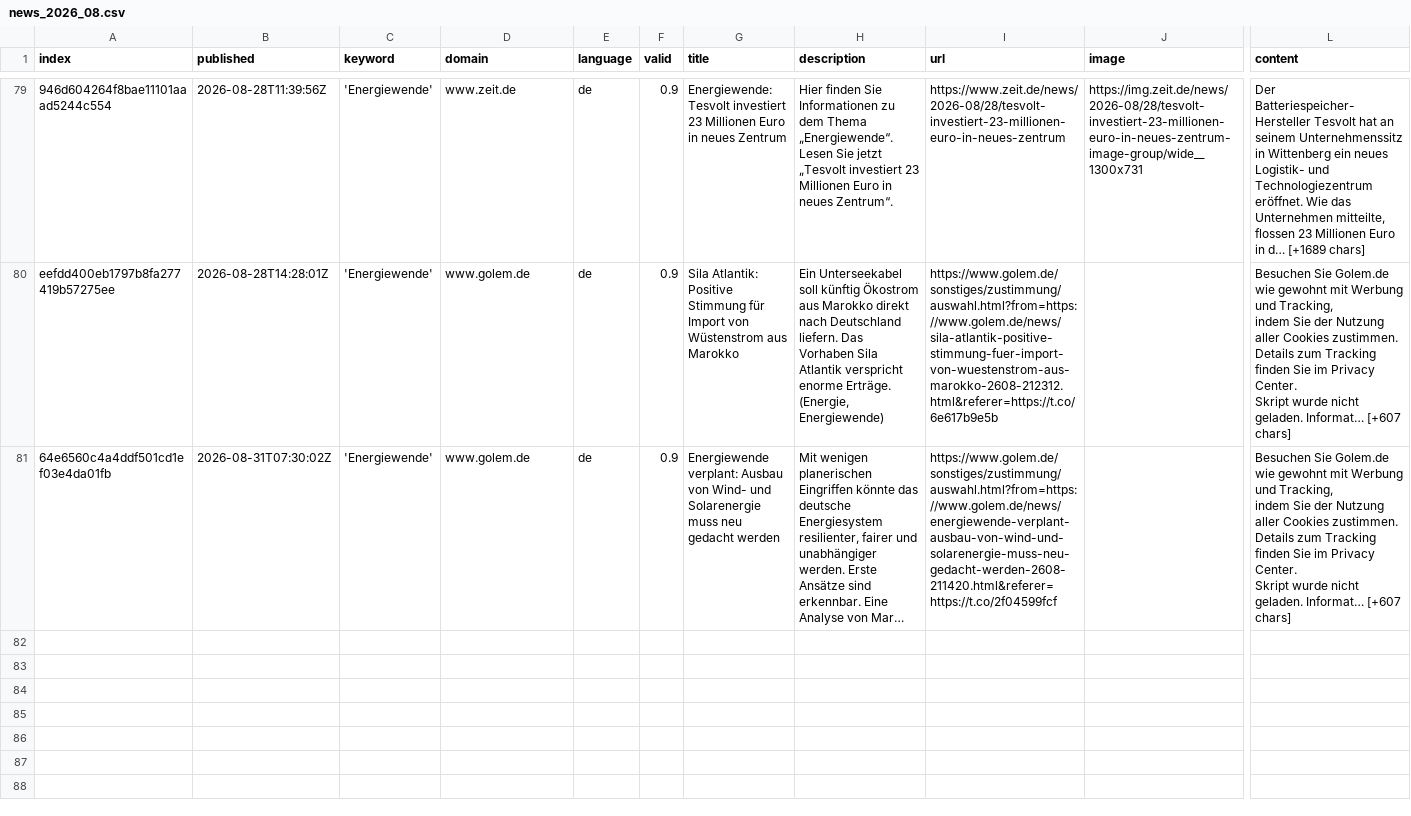
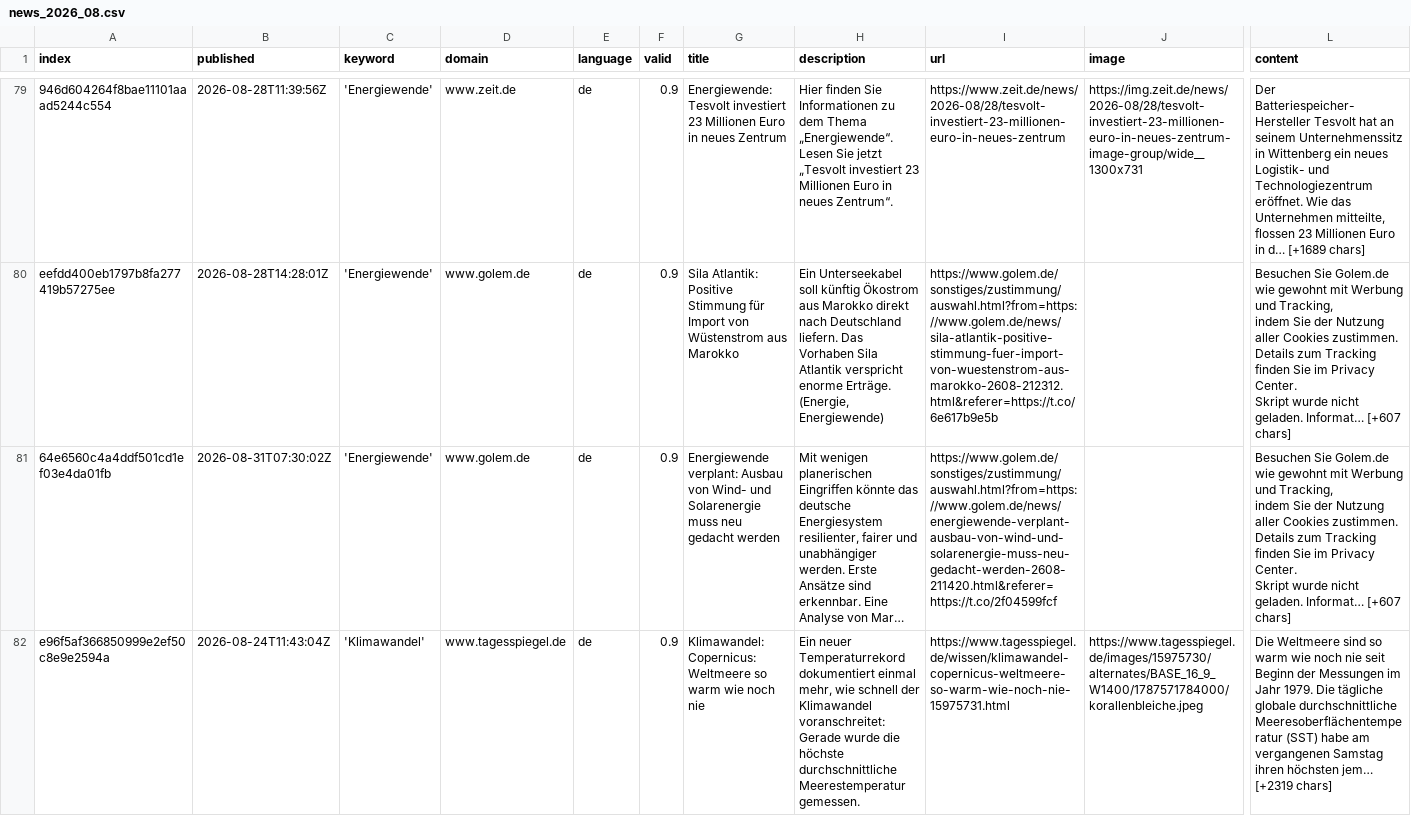
Before and after one commit to claba-news/climateIsComing, a CSV file: csv/news_2026_08.csv, drawn as a sheet; only a part is shown, gaps mark what is left out; long unchanged cells end in …; rows hold the shown columns only; the diff names each change by its address in the sheet, - before the commit and + after, or states it on an @@ line.

```diff
--- a/csv/news_2026_08.csv
+++ b/csv/news_2026_08.csv
+row 82: e96f5af366850999e2ef50c8e9e2594a | 2026-08-24T11:43:04Z | 'Klimawandel' | www.tagesspiegel.de | de | 0.9 | Klimawandel: Copernicus: Weltmeere so warm wie noch nie | Ein neuer Temperaturrekord dokumentiert einmal mehr, wie schnell der Klimawandel voranschreitet: Gerade wurde die höchste durchschnittliche Meerestemperatur gemessen. | https://www.tagesspiegel.de/wissen/klimawandel-copernicus-weltmeere-so-warm-wie-noch-nie-15975731.html | https://www.tagesspiegel.de/images/15975730/alternates/BASE_16_9_W1400/1787571784000/korallenbleiche.jpeg | Die Weltmeere sind so warm wie noch nie seit Beginn der Messungen im Jahr 1979. Die tägliche globale durchschnittliche Meeresoberflächentemperatur (SST) habe am vergangenen Samstag ihren höchsten jem… [+2319 chars]
```
Also changed, not shown: keywords.csv.
